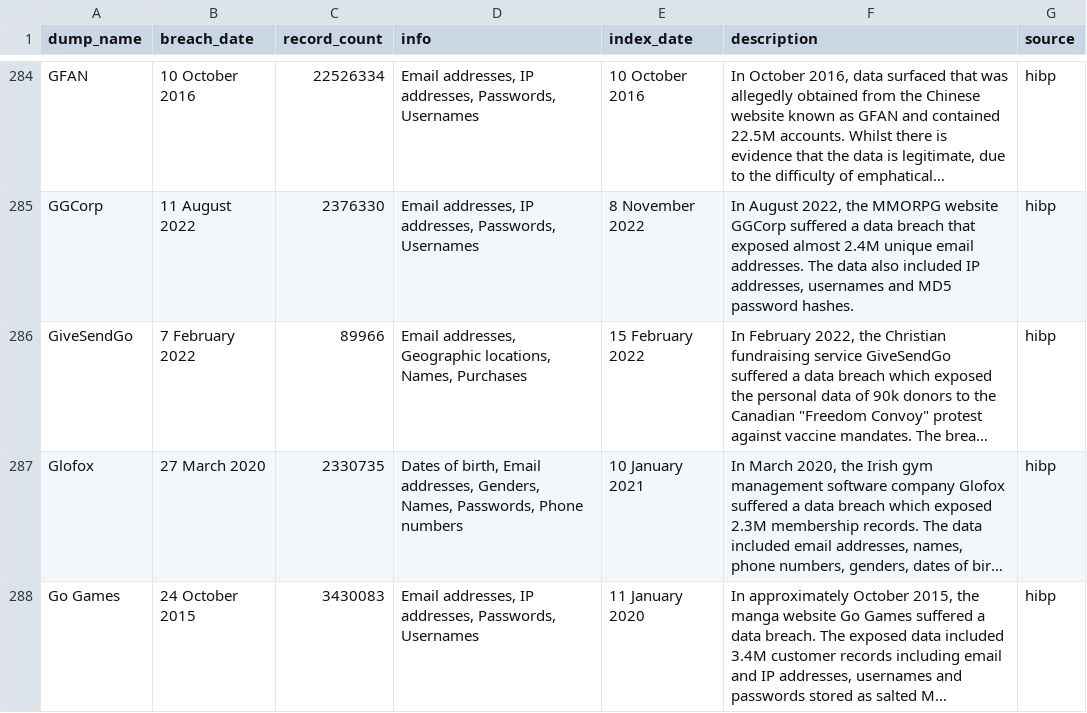
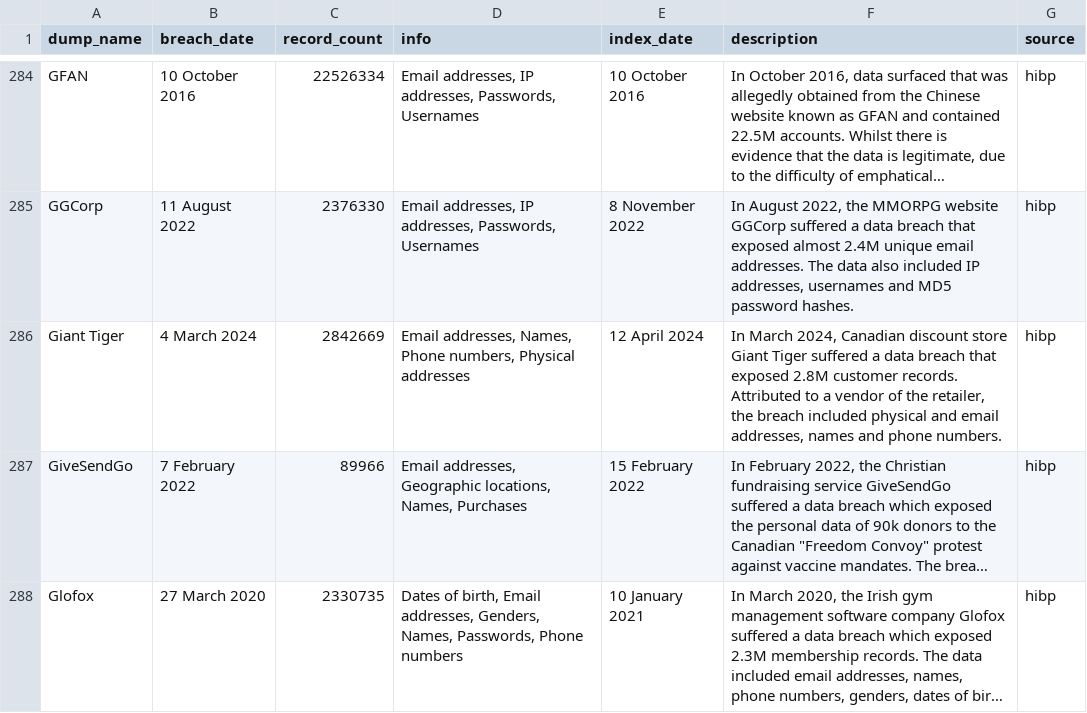
Before and after one commit to notdls/known-breaches, a CSV file: datasets/hibp.csv, drawn as a sheet; only a part is shown, gaps mark what is left out; the shorter side is filled out with more unchanged rows; long unchanged cells end in …; the diff names each change by its address in the sheet, - before the commit and + after, or states it on an @@ line.

Commit message:
Dataset Update 04/14/24

```diff
--- a/datasets/hibp.csv
+++ b/datasets/hibp.csv
+row 286: Giant Tiger | 4 March 2024 | 2842669 | Email addresses, Names, Phone numbers, Physical addresses | 12 April 2024 | In March 2024, Canadian discount store Giant Tiger suffered a data breach that exposed 2.8M customer records. Attributed to a vendor of the retailer, the breach included physical and email addresses, names and phone numbers. | hibp
```
Also changed, not shown: 2 other files.
